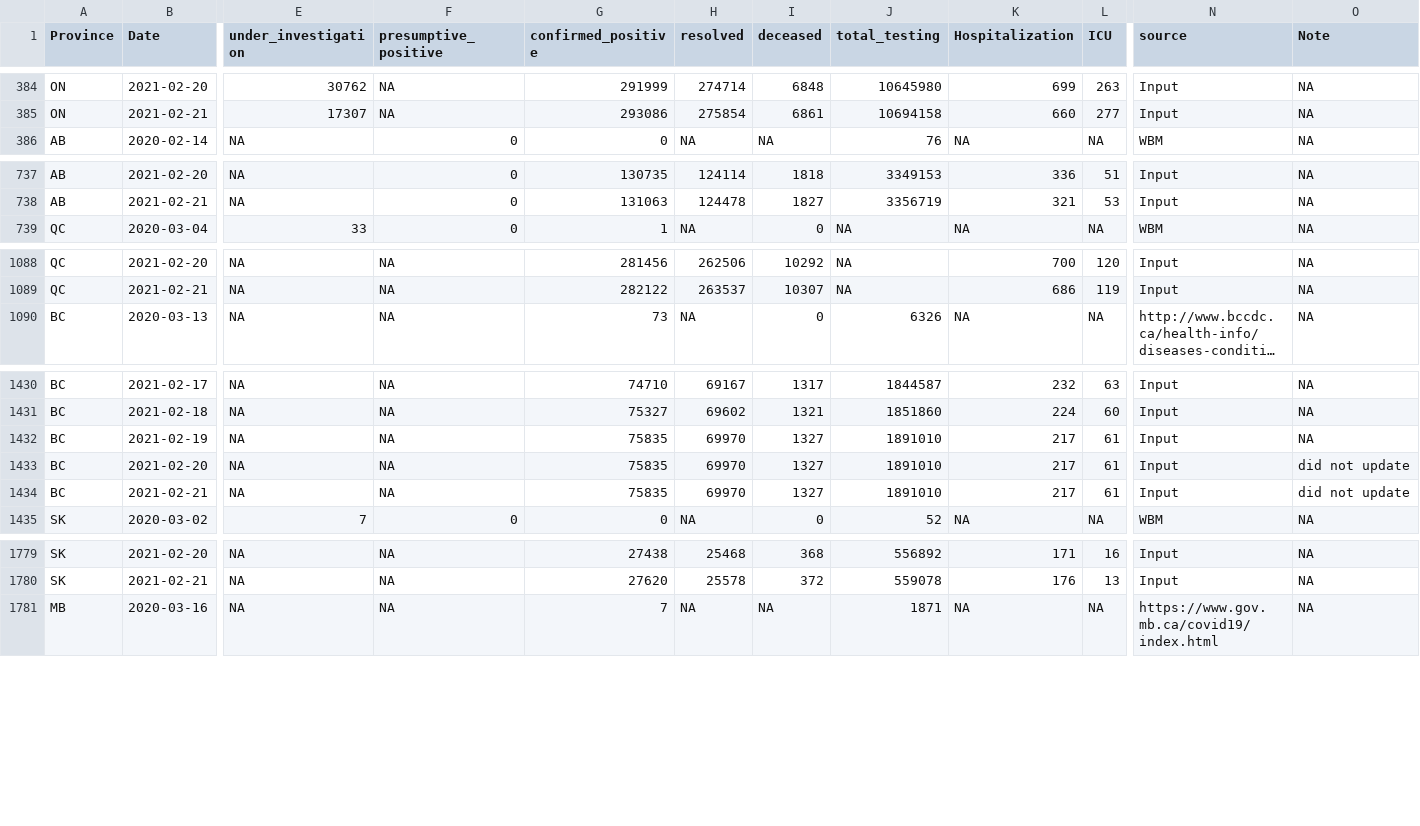
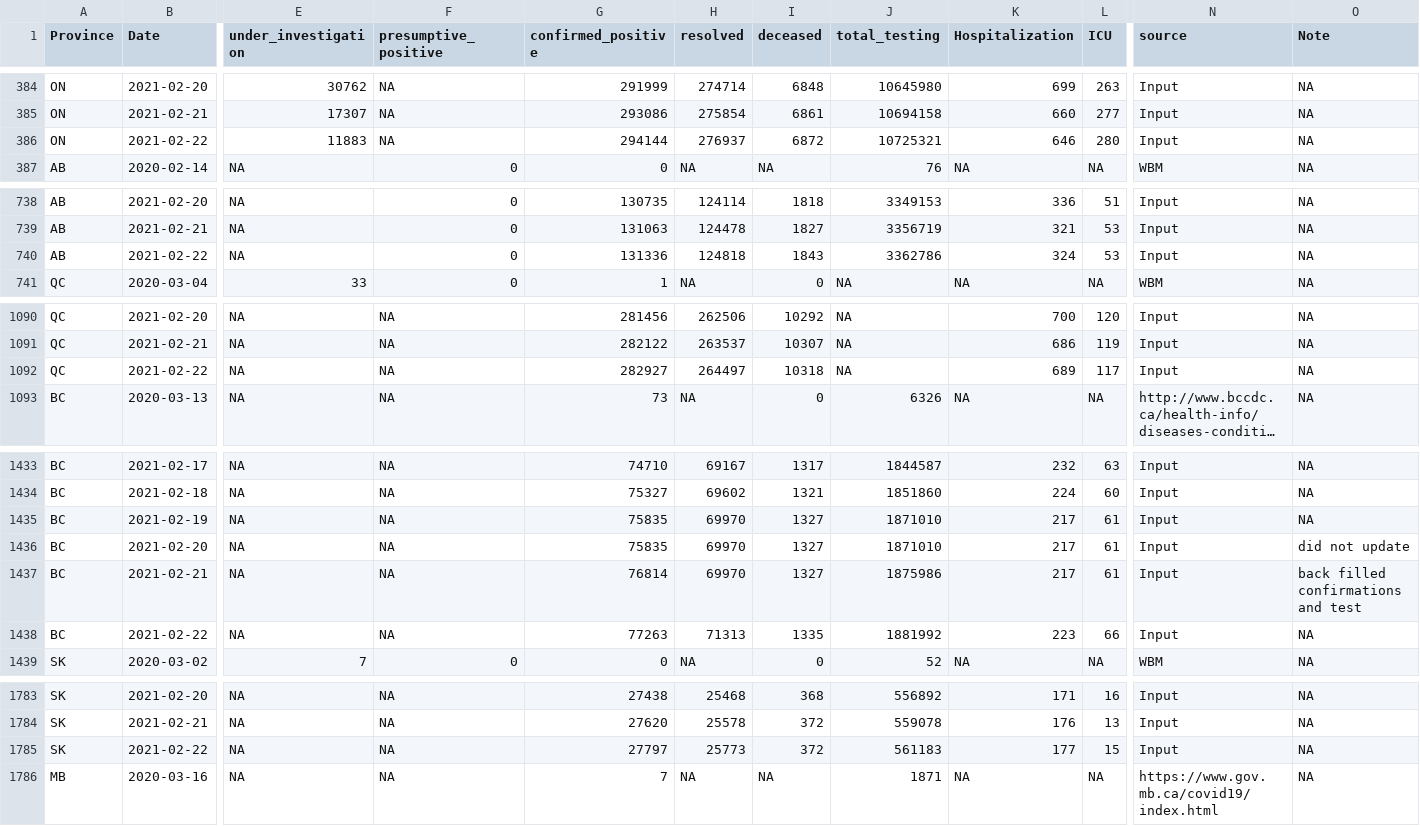
Before and after one commit to wzmli/COVID19-Canada, a CSV file: COVID19_Canada.csv, drawn as a sheet; only a part is shown, gaps mark what is left out; long unchanged cells end in …; addresses are those after the commit; rows hold the shown columns only; the diff covers the shown part only; the diff names each change by its address in the sheet, - before the commit and + after, or states it on an @@ line.

```diff
--- a/COVID19_Canada.csv
+++ b/COVID19_Canada.csv
+row 386: ON | 2021-02-22 | 11883 | NA | 294144 | 276937 | 6872 | 10725321 | 646 | 280 | Input | NA
+row 740: AB | 2021-02-22 | NA | 0 | 131336 | 124818 | 1843 | 3362786 | 324 | 53 | Input | NA
+row 1092: QC | 2021-02-22 | NA | NA | 282927 | 264497 | 10318 | NA | 689 | 117 | Input | NA
-J1435:J1436 (total_testing): 1891010
+J1435:J1436 (total_testing): 1871010
-G1437 (confirmed_positive): 75835
+G1437 (confirmed_positive): 76814
-J1437 (total_testing): 1891010
+J1437 (total_testing): 1875986
-O1437 (Note): did not update
+O1437 (Note): back filled confirmations and test
+row 1438: BC | 2021-02-22 | NA | NA | 77263 | 71313 | 1335 | 1881992 | 223 | 66 | Input | NA
+row 1785: SK | 2021-02-22 | NA | NA | 27797 | 25773 | 372 | 561183 | 177 | 15 | Input | NA
```
Also changed, not shown: 8 added rows elsewhere in this file, Ontario_VOC.csv, git_push/clean.Rout.csv, 4 other files.
